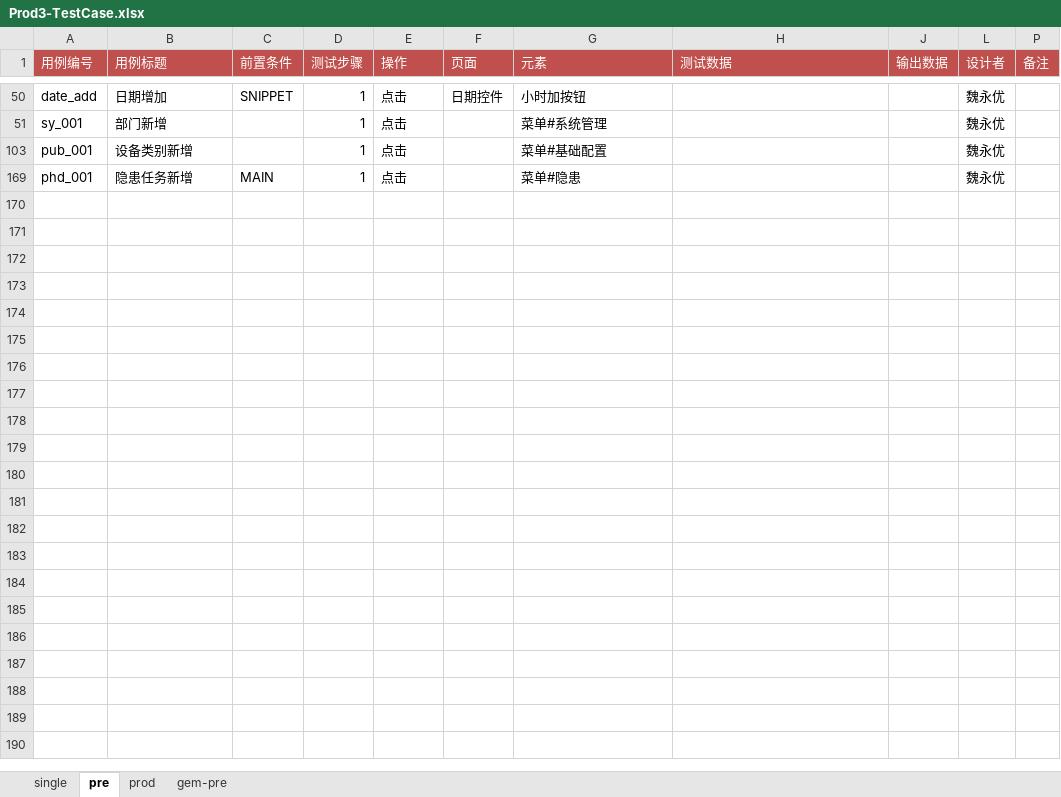
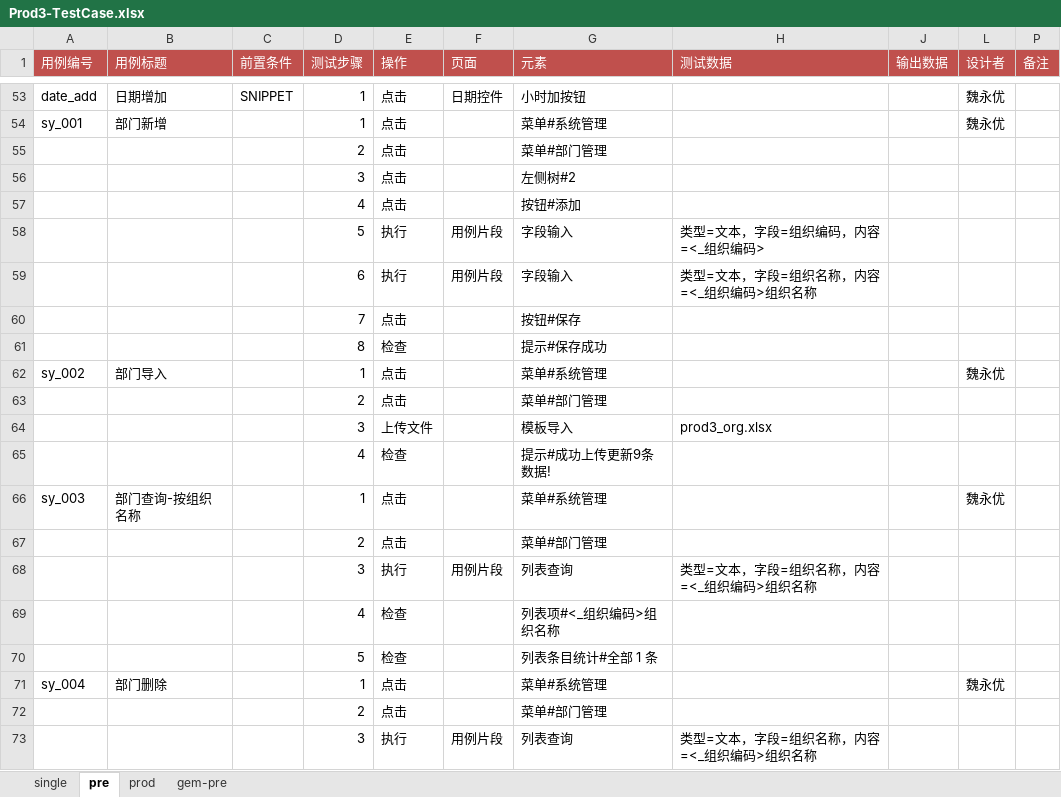
Before and after one commit to weiyyed/hap_test, an Excel workbook: testcase/Prod3-TestCase.xlsx, sheet pre, drawn as a sheet; only a part is shown, gaps mark what is left out; the shorter side is filled out with more unchanged rows; values as stored, in another font and other column widths than the file's, no borders; the diff covers the shown part only; the diff names each change by its address in the sheet, - before the commit and + after, or states it on an @@ line.

```diff
--- a/testcase/Prod3-TestCase.xlsx (sheet pre)
+++ b/testcase/Prod3-TestCase.xlsx (sheet pre)
@@ row 55 unhidden:  |  |  | 2 | 点击 |  | 菜单#部门管理 @@
@@ row 56 unhidden:  |  |  | 3 | 点击 |  | 左侧树#2 @@
@@ row 57 unhidden:  |  |  | 4 | 点击 |  | 按钮#添加 @@
+row 58:  |  |  | 5 | 执行 | 用例片段 | 字段输入 | 类型=文本，字段=组织编码，内容=<_组织编码>
@@ row 59 unhidden:  |  |  | 6 | 执行 | 用例片段 | 字段输入 | 类型=文本，字段=组织名称，内容=<_组织编码>组织名称 @@
@@ row 60 unhidden:  |  |  | 7 | 点击 |  | 按钮#保存 @@
@@ row 61 unhidden:  |  |  | 8 | 检查 |  | 提示#保存成功 @@
@@ row 62 unhidden: sy_002 | 部门导入 |  | 1 | 点击 |  | 菜单#系统管理 |  |  | 魏永优 @@
@@ row 63 unhidden:  |  |  | 2 | 点击 |  | 菜单#部门管理 @@
@@ row 64 unhidden:  |  |  | 3 | 上传文件 |  | 模板导入 | prod3_org.xlsx @@
@@ row 65 unhidden:  |  |  | 4 | 检查 |  | 提示#成功上传更新9条数据! @@
@@ row 66 unhidden: sy_003 | 部门查询-按组织名称 |  | 1 | 点击 |  | 菜单#系统管理 |  |  | 魏永优 @@
@@ row 67 unhidden:  |  |  | 2 | 点击 |  | 菜单#部门管理 @@
@@ row 68 unhidden:  |  |  | 3 | 执行 | 用例片段 | 列表查询 | 类型=文本，字段=组织名称，内容=<_组织编码>组织名称 @@
@@ row 69 unhidden:  |  |  | 4 | 检查 |  | 列表项#<_组织编码>组织名称 @@
@@ row 70 unhidden:  |  |  | 5 | 检查 |  | 列表条目统计#全部 1 条 @@
@@ row 71 unhidden: sy_004 | 部门删除 |  | 1 | 点击 |  | 菜单#系统管理 |  |  | 魏永优 @@
@@ row 72 unhidden:  |  |  | 2 | 点击 |  | 菜单#部门管理 @@
@@ row 73 unhidden:  |  |  | 3 | 执行 | 用例片段 | 列表查询 | 类型=文本，字段=组织名称，内容=<_组织编码>组织名称 @@
```
Also changed, not shown: 10 added rows, 2 removed rows, 27 hidden or unhidden rows and 2 edited cells elsewhere in this sheet, sheet single, hidden cells, element/Prod3-Elements.xlsx, 1 other file.
